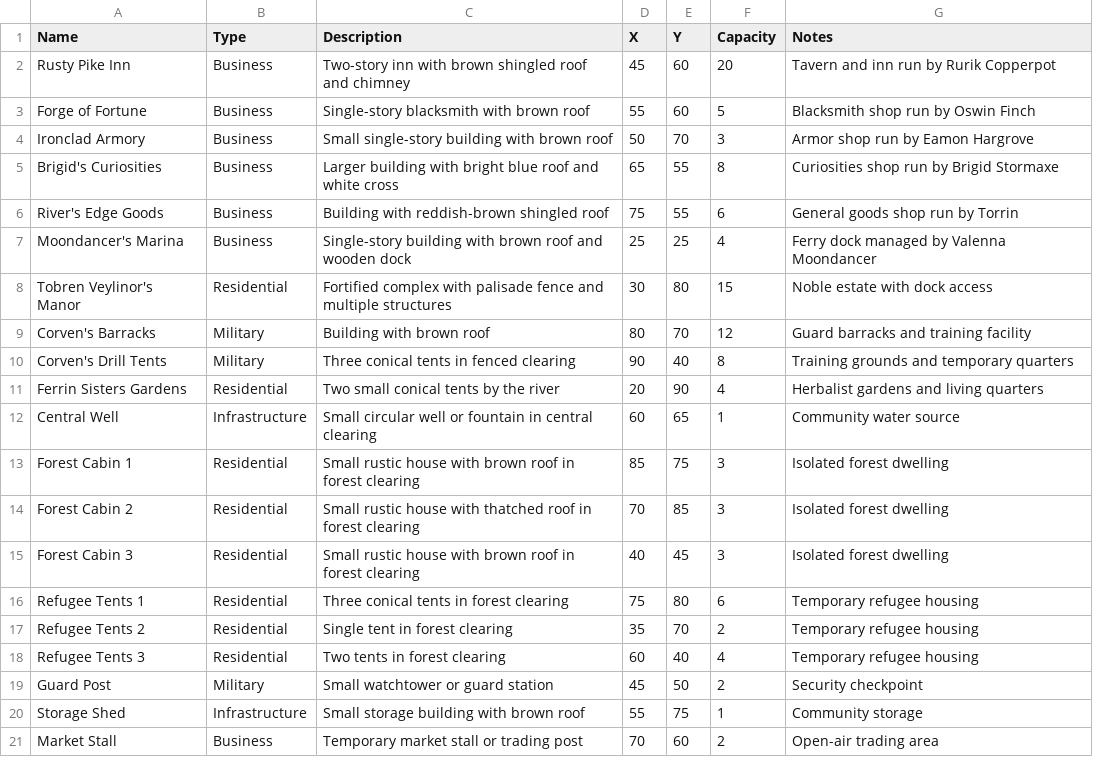
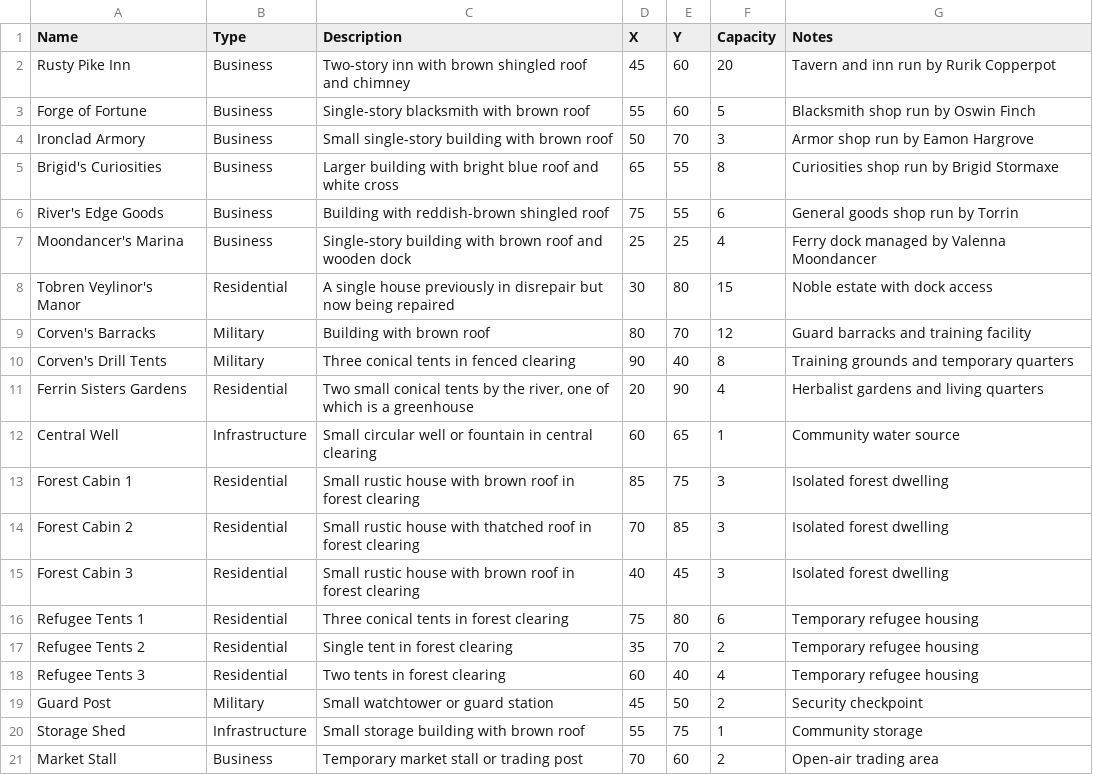
Before and after one commit to messiahcarey/deer-river-app, a CSV file: src/app/map/Deer_River_Locations.csv, drawn as a sheet.

```diff
--- a/src/app/map/Deer_River_Locations.csv
+++ b/src/app/map/Deer_River_Locations.csv
@@ -7,6 +7,6 @@ River's Edge Goods,Business,"Building with reddish-brown shingled roof",75,55,6,
 Moondancer's Marina,Business,"Single-story building with brown roof and wooden dock",25,25,4,"Ferry dock managed by Valenna Moondancer"
-Tobren Veylinor's Manor,Residential,"Fortified complex with palisade fence and multiple structures",30,80,15,"Noble estate with dock access"
+Tobren Veylinor's Manor,Residential,"A single house previously in disrepair but now being repaired",30,80,15,"Noble estate with dock access"
 Corven's Barracks,Military,"Building with brown roof",80,70,12,"Guard barracks and training facility"
 Corven's Drill Tents,Military,"Three conical tents in fenced clearing",90,40,8,"Training grounds and temporary quarters"
-Ferrin Sisters Gardens,Residential,"Two small conical tents by the river",20,90,4,"Herbalist gardens and living quarters"
+Ferrin Sisters Gardens,Residential,"Two small conical tents by the river, one of which is a greenhouse",20,90,4,"Herbalist gardens and living quarters"
 Central Well,Infrastructure,"Small circular well or fountain in central clearing",60,65,1,"Community water source"
```
